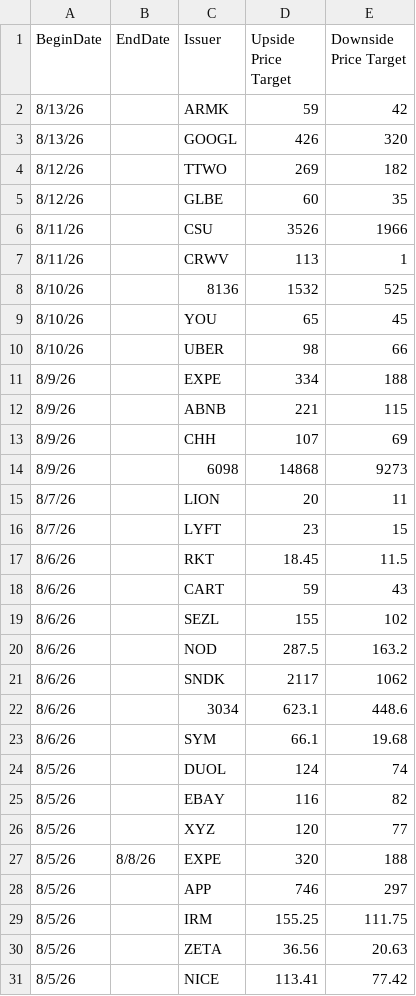
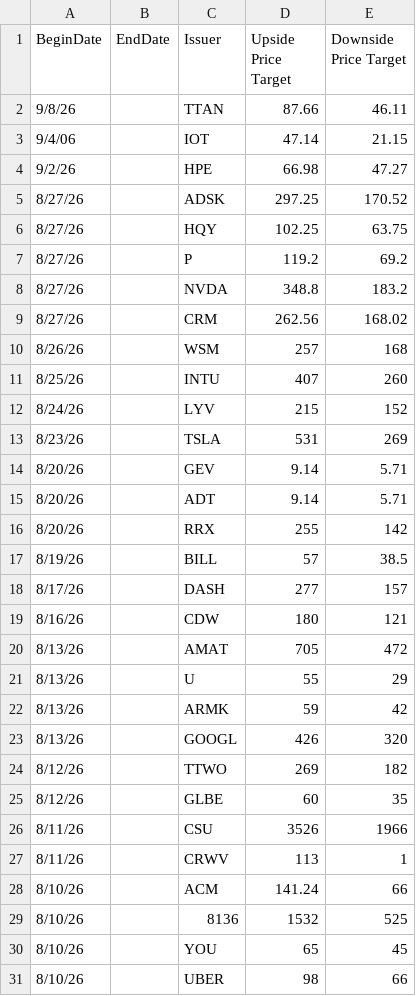
Before and after one commit to hk-contour/price_targets_monitor, a CSV file: Contour-Price-Targets.csv, drawn as a sheet; only a part is shown; the shorter side is filled out with more unchanged rows; the diff covers the shown part only; the diff names each change by its address in the sheet, - before the commit and + after, or states it on an @@ line.

Commit message:
Add files via upload

```diff
--- a/Contour-Price-Targets.csv
+++ b/Contour-Price-Targets.csv
+row 2: 9/8/26 |  | TTAN | 87.66 | 46.11
+row 3: 9/4/06 |  | IOT | 47.14 | 21.15
+row 4: 9/2/26 |  | HPE | 66.98 | 47.27
+row 5: 8/27/26 |  | ADSK | 297.25 | 170.52
+row 6: 8/27/26 |  | HQY | 102.25 | 63.75
+row 7: 8/27/26 |  | P | 119.2 | 69.2
+row 8: 8/27/26 |  | NVDA | 348.8 | 183.2
+row 9: 8/27/26 |  | CRM | 262.56 | 168.02
+row 10: 8/26/26 |  | WSM | 257 | 168
+row 11: 8/25/26 |  | INTU | 407 | 260
+row 12: 8/24/26 |  | LYV | 215 | 152
+row 13: 8/23/26 |  | TSLA | 531 | 269
+row 14: 8/20/26 |  | GEV | 9.14 | 5.71
+row 15: 8/20/26 |  | ADT | 9.14 | 5.71
+row 16: 8/20/26 |  | RRX | 255 | 142
+row 17: 8/19/26 |  | BILL | 57 | 38.5
+row 18: 8/17/26 |  | DASH | 277 | 157
+row 19: 8/16/26 |  | CDW | 180 | 121
+row 20: 8/13/26 |  | AMAT | 705 | 472
+row 21: 8/13/26 |  | U | 55 | 29
+row 28: 8/10/26 |  | ACM | 141.24 | 66
```
Also changed, not shown: 17 edited cells elsewhere in this file.
